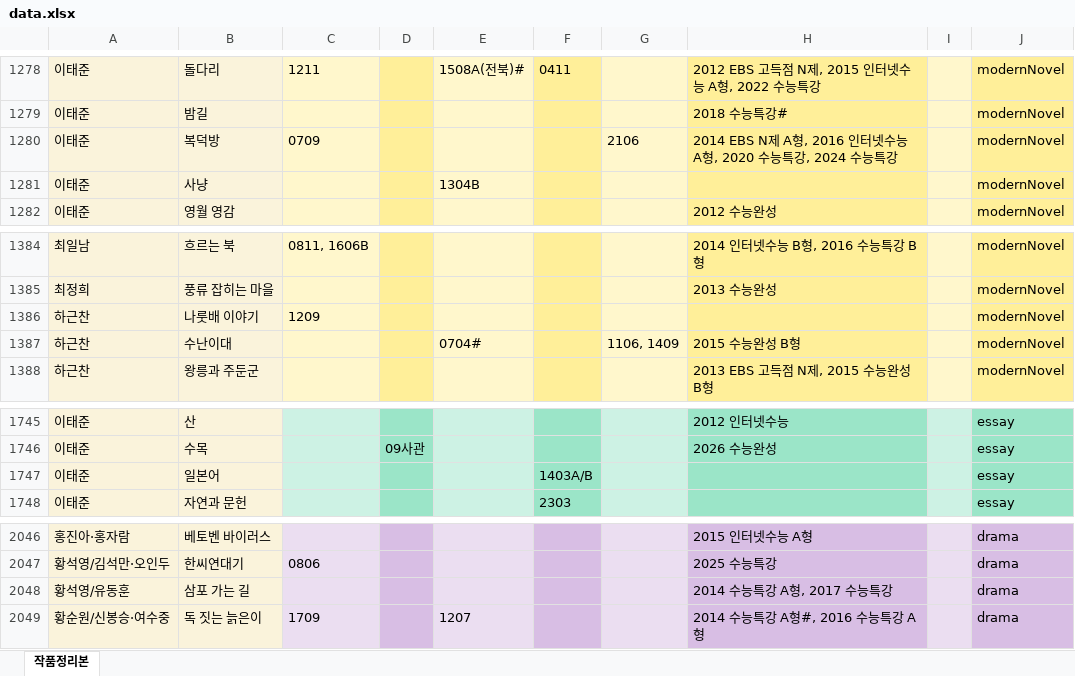
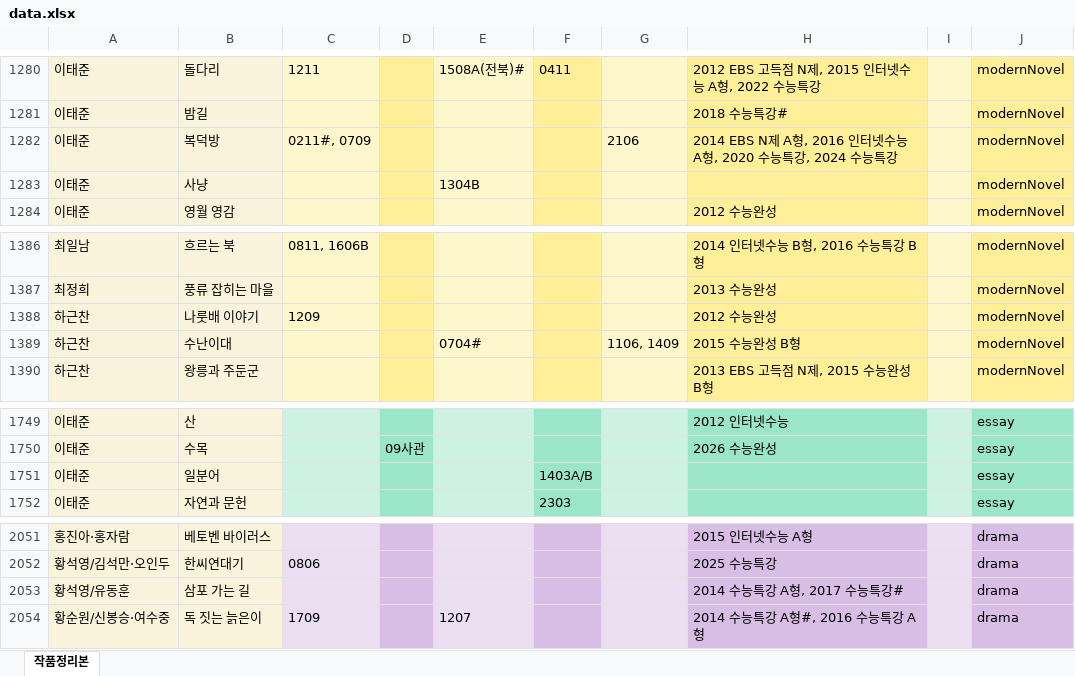
Before and after one commit to zanmulgyeol/litfind, an Excel workbook: public/data.xlsx, sheet 작품정리본, drawn as a sheet; only a part is shown, gaps mark what is left out; values as stored, in another font and other column widths than the file's, no borders; addresses are those after the commit; the diff covers the shown part only; the diff names each change by its address in the sheet, - before the commit and + after, or states it on an @@ line.

```diff
--- a/public/data.xlsx (sheet 작품정리본)
+++ b/public/data.xlsx (sheet 작품정리본)
-C1282: 0709
+C1282: 0211#, 0709
-H1388: (empty)
+H1388: 2012 수능완성
-B1751: 일본어
+B1751: 일분어
-H2053: 2014 수능특강 A형, 2017 수능특강
+H2053: 2014 수능특강 A형, 2017 수능특강#
```
Also changed, not shown: 5 added rows and 7 edited cells elsewhere in this sheet.
